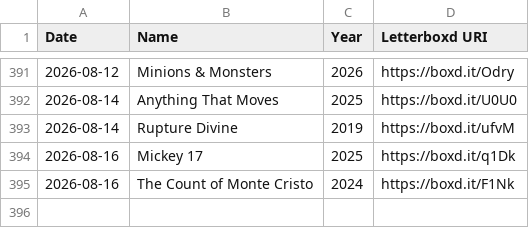
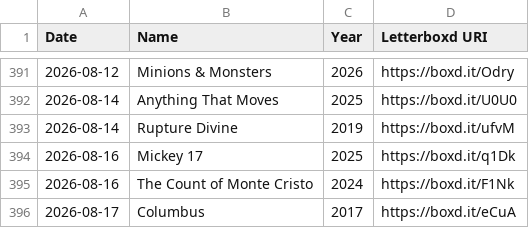
Before and after one commit to ShiiiivanshSingh/Ask-My-Watchlist-, a CSV file: data/watched.csv, drawn as a sheet; only a part is shown, gaps mark what is left out.

```diff
--- a/data/watched.csv
+++ b/data/watched.csv
@@ -395 +395,2 @@ Date,Name,Year,Letterboxd URI
 2026-08-16,The Count of Monte Cristo,2024,https://boxd.it/F1Nk
+2026-08-17,Columbus,2017,https://boxd.it/eCuA
```
Also changed, not shown: data/diary.csv, data/reviews.csv, 1 other file.
